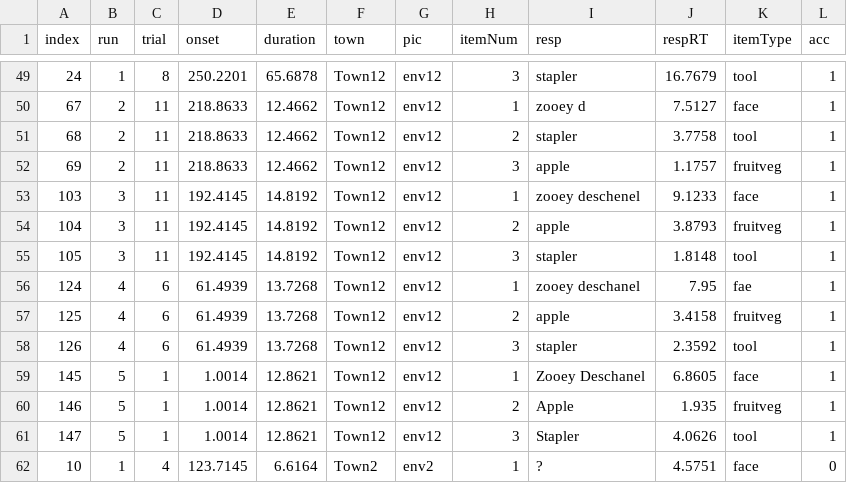
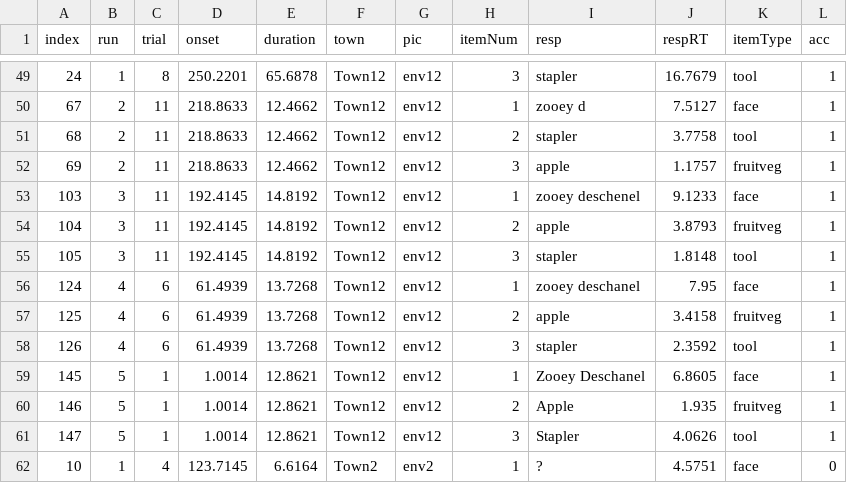
Before and after one commit to thackerybrown/SST, a CSV file: data/5/5_behav_itemTest_coded.csv, drawn as a sheet; only a part is shown, gaps mark what is left out; the diff names each change by its address in the sheet, - before the commit and + after, or states it on an @@ line.

```diff
--- a/data/5/5_behav_itemTest_coded.csv
+++ b/data/5/5_behav_itemTest_coded.csv
-K56 (itemType): fae
+K56 (itemType): face
```
Also changed, not shown: data/2/2_behav_itemTest_coded.csv, data/3/3_behav_itemTest_coded.csv, 40 other files.
